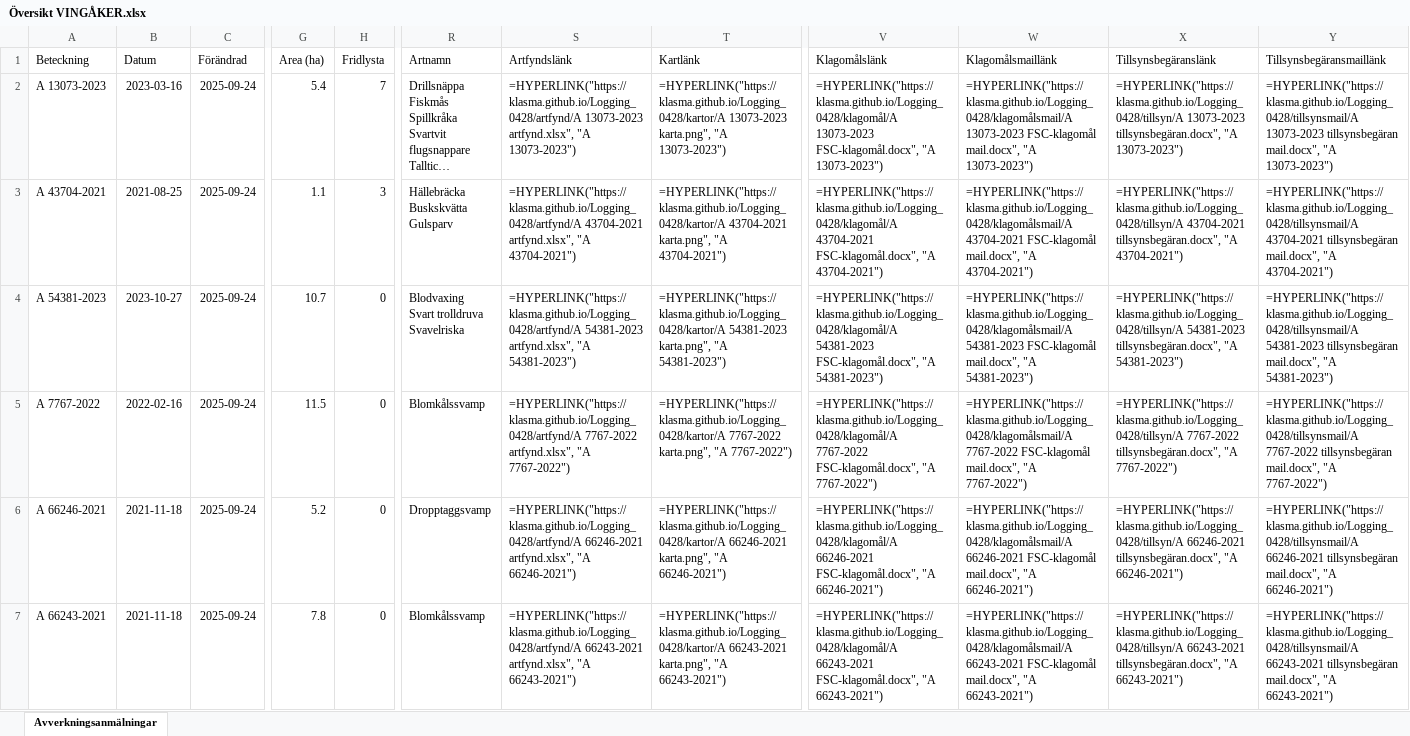
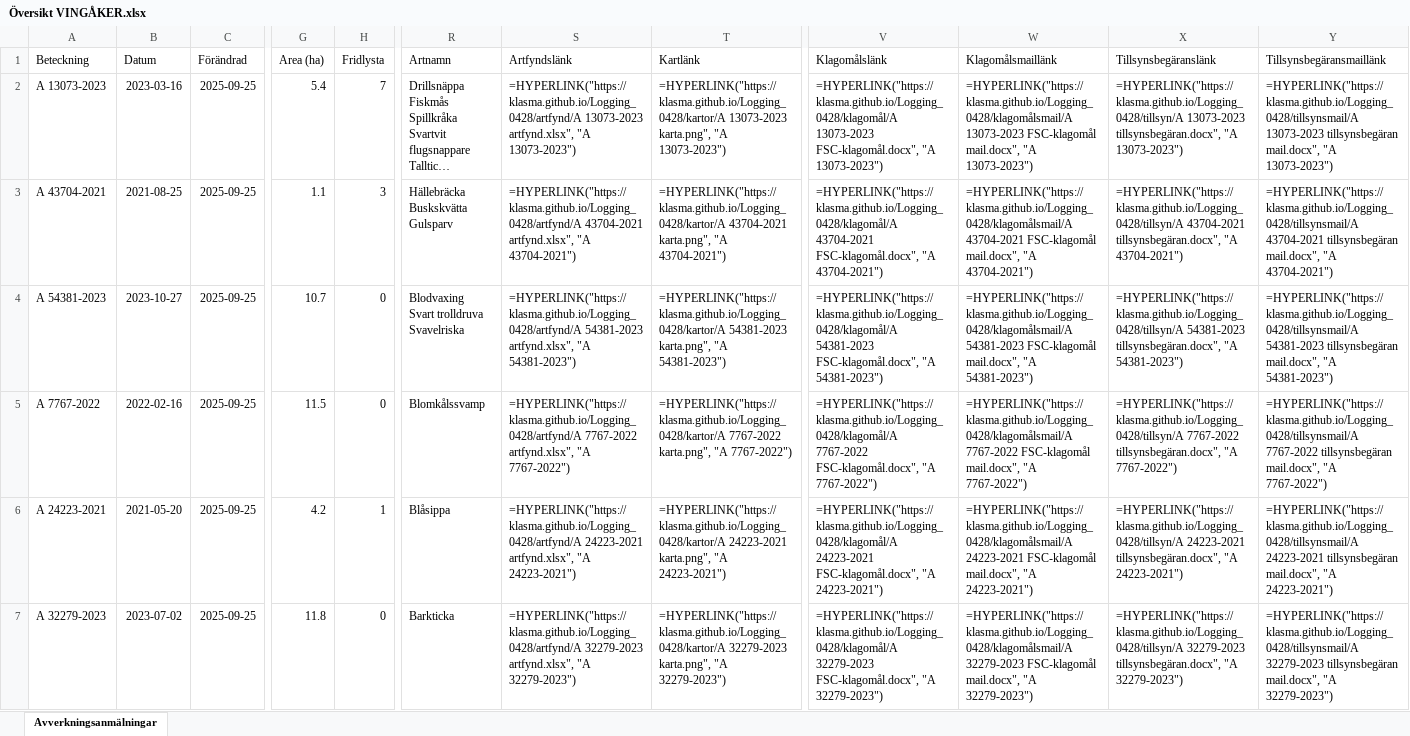
Before and after one commit to klasma/Logging_0428, an Excel workbook: Översikt VINGÅKER.xlsx, sheet Avverkningsanmälningar, drawn as a sheet; only a part is shown, gaps mark what is left out; long unchanged cells end in …; values as stored, in another font and other column widths than the file's, no borders; formulas without a stored value are shown as written; the diff covers the shown part only; the diff names each change by its address in the sheet, - before the commit and + after, or states it on an @@ line.

```diff
--- a/Översikt VINGÅKER.xlsx (sheet Avverkningsanmälningar)
+++ b/Översikt VINGÅKER.xlsx (sheet Avverkningsanmälningar)
-C2:C7 (Förändrad): 2025-09-24
+C2:C7 (Förändrad): 2025-09-25
-A6 (Beteckning): A 66246-2021
+A6 (Beteckning): A 24223-2021
-B6 (Datum): 2021-11-18
+B6 (Datum): 2021-05-20
-G6 (Area (ha)): 5.2
+G6 (Area (ha)): 4.2
-H6 (Fridlysta): 0
+H6 (Fridlysta): 1
-R6 (Artnamn): Dropptaggsvamp
+R6 (Artnamn): Blåsippa
-S6 (Artfyndslänk): =HYPERLINK("https://klasma.github.io/Logging_0428/artfynd/A 66246-2021 artfynd.xlsx", "A 66246-2021")
+S6 (Artfyndslänk): =HYPERLINK("https://klasma.github.io/Logging_0428/artfynd/A 24223-2021 artfynd.xlsx", "A 24223-2021")
-T6 (Kartlänk): =HYPERLINK("https://klasma.github.io/Logging_0428/kartor/A 66246-2021 karta.png", "A 66246-2021")
+T6 (Kartlänk): =HYPERLINK("https://klasma.github.io/Logging_0428/kartor/A 24223-2021 karta.png", "A 24223-2021")
-V6 (Klagomålslänk): =HYPERLINK("https://klasma.github.io/Logging_0428/klagomål/A 66246-2021 FSC-klagomål.docx", "A 66246-2021")
+V6 (Klagomålslänk): =HYPERLINK("https://klasma.github.io/Logging_0428/klagomål/A 24223-2021 FSC-klagomål.docx", "A 24223-2021")
-W6 (Klagomålsmaillänk): =HYPERLINK("https://klasma.github.io/Logging_0428/klagomålsmail/A 66246-2021 FSC-klagomål mail.docx", "A 66246-2021")
+W6 (Klagomålsmaillänk): =HYPERLINK("https://klasma.github.io/Logging_0428/klagomålsmail/A 24223-2021 FSC-klagomål mail.docx", "A 24223-2021")
-X6 (Tillsynsbegäranslänk): =HYPERLINK("https://klasma.github.io/Logging_0428/tillsyn/A 66246-2021 tillsynsbegäran.docx", "A 66246-2021")
+X6 (Tillsynsbegäranslänk): =HYPERLINK("https://klasma.github.io/Logging_0428/tillsyn/A 24223-2021 tillsynsbegäran.docx", "A 24223-2021")
-Y6 (Tillsynsbegäransmaillänk): =HYPERLINK("https://klasma.github.io/Logging_0428/tillsynsmail/A 66246-2021 tillsynsbegäran mail.docx", "A 66246-2021")
+Y6 (Tillsynsbegäransmaillänk): =HYPERLINK("https://klasma.github.io/Logging_0428/tillsynsmail/A 24223-2021 tillsynsbegäran mail.docx", "A 24223-2021")
-A7 (Beteckning): A 66243-2021
+A7 (Beteckning): A 32279-2023
-B7 (Datum): 2021-11-18
+B7 (Datum): 2023-07-02
-G7 (Area (ha)): 7.8
+G7 (Area (ha)): 11.8
-R7 (Artnamn): Blomkålssvamp
+R7 (Artnamn): Barkticka
-S7 (Artfyndslänk): =HYPERLINK("https://klasma.github.io/Logging_0428/artfynd/A 66243-2021 artfynd.xlsx", "A 66243-2021")
+S7 (Artfyndslänk): =HYPERLINK("https://klasma.github.io/Logging_0428/artfynd/A 32279-2023 artfynd.xlsx", "A 32279-2023")
-T7 (Kartlänk): =HYPERLINK("https://klasma.github.io/Logging_0428/kartor/A 66243-2021 karta.png", "A 66243-2021")
+T7 (Kartlänk): =HYPERLINK("https://klasma.github.io/Logging_0428/kartor/A 32279-2023 karta.png", "A 32279-2023")
-V7 (Klagomålslänk): =HYPERLINK("https://klasma.github.io/Logging_0428/klagomål/A 66243-2021 FSC-klagomål.docx", "A 66243-2021")
+V7 (Klagomålslänk): =HYPERLINK("https://klasma.github.io/Logging_0428/klagomål/A 32279-2023 FSC-klagomål.docx", "A 32279-2023")
-W7 (Klagomålsmaillänk): =HYPERLINK("https://klasma.github.io/Logging_0428/klagomålsmail/A 66243-2021 FSC-klagomål mail.docx", "A 66243-2021")
+W7 (Klagomålsmaillänk): =HYPERLINK("https://klasma.github.io/Logging_0428/klagomålsmail/A 32279-2023 FSC-klagomål mail.docx", "A 32279-2023")
-X7 (Tillsynsbegäranslänk): =HYPERLINK("https://klasma.github.io/Logging_0428/tillsyn/A 66243-2021 tillsynsbegäran.docx", "A 66243-2021")
+X7 (Tillsynsbegäranslänk): =HYPERLINK("https://klasma.github.io/Logging_0428/tillsyn/A 32279-2023 tillsynsbegäran.docx", "A 32279-2023")
-Y7 (Tillsynsbegäransmaillänk): =HYPERLINK("https://klasma.github.io/Logging_0428/tillsynsmail/A 66243-2021 tillsynsbegäran mail.docx", "A 66243-2021")
+Y7 (Tillsynsbegäransmaillänk): =HYPERLINK("https://klasma.github.io/Logging_0428/tillsynsmail/A 32279-2023 tillsynsbegäran mail.docx", "A 32279-2023")
```
Also changed, not shown: 1005 edited cells elsewhere in this sheet, artfynd/A 13073-2023 artfynd.xlsx, artfynd/A 24223-2021 artfynd.xlsx, 47 other files.
